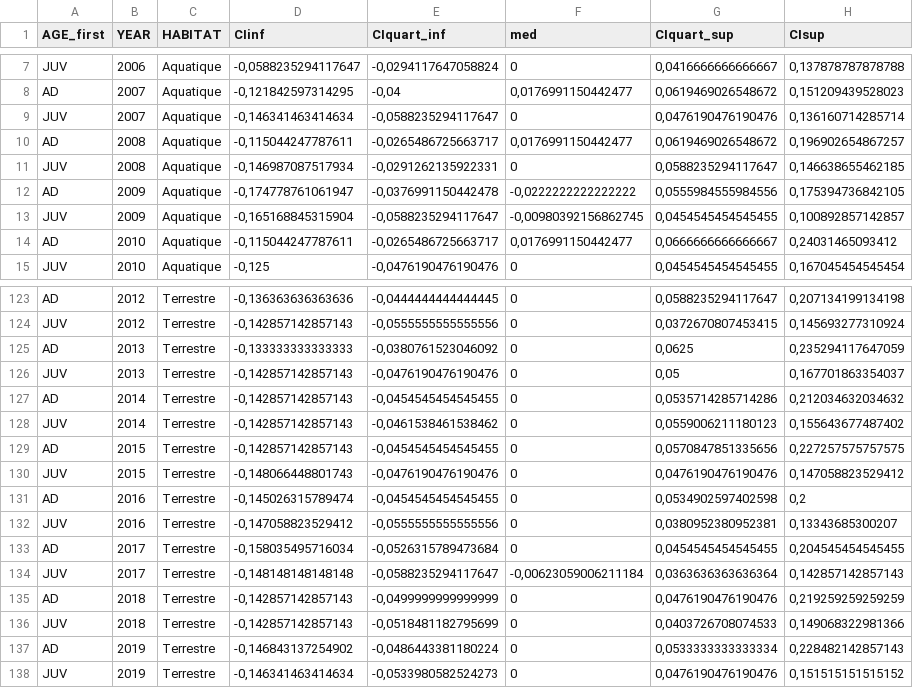
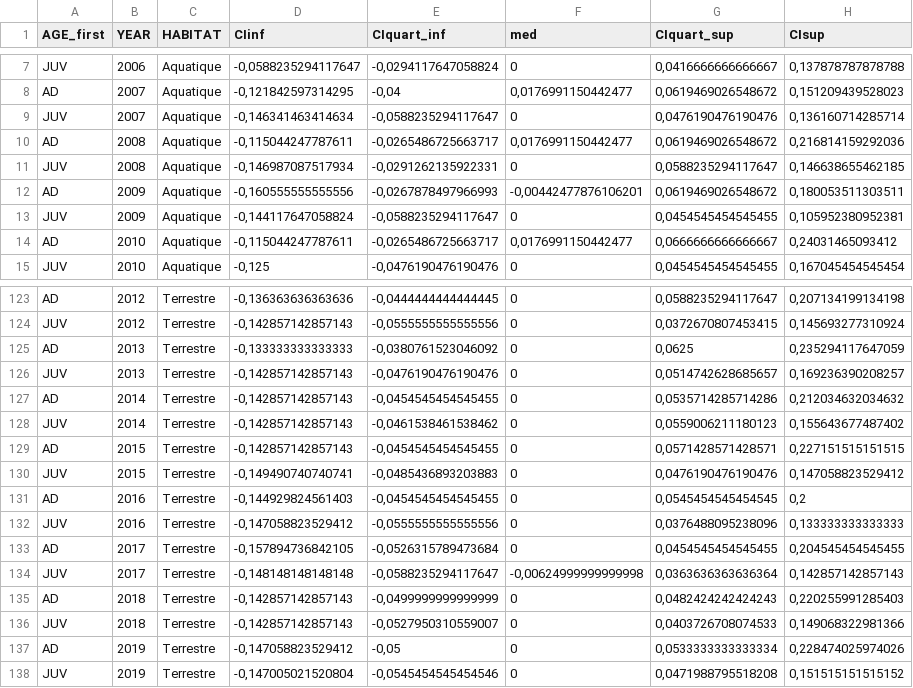
Before and after one commit to 6-telles/STOC_reporting-master, a CSV file: data_France/bodyCondition_France.csv, drawn as a sheet; only a part is shown, gaps mark what is left out; the diff covers the shown part only.

```diff
--- a/data_France/bodyCondition_France.csv
+++ b/data_France/bodyCondition_France.csv
@@ -9,6 +9,6 @@
 "JUV";2007;"Aquatique";-0,146341463414634;-0,0588235294117647;0;0,0476190476190476;0,136160714285714
-"AD";2008;"Aquatique";-0,115044247787611;-0,0265486725663717;0,0176991150442477;0,0619469026548672;0,196902654867257
+"AD";2008;"Aquatique";-0,115044247787611;-0,0265486725663717;0,0176991150442477;0,0619469026548672;0,216814159292036
 "JUV";2008;"Aquatique";-0,146987087517934;-0,0291262135922331;0;0,0588235294117647;0,146638655462185
-"AD";2009;"Aquatique";-0,174778761061947;-0,0376991150442478;-0,0222222222222222;0,0555984555984556;0,175394736842105
-"JUV";2009;"Aquatique";-0,165168845315904;-0,0588235294117647;-0,00980392156862745;0,0454545454545455;0,100892857142857
+"AD";2009;"Aquatique";-0,160555555555556;-0,0267878497966993;-0,00442477876106201;0,0619469026548672;0,180053511303511
+"JUV";2009;"Aquatique";-0,144117647058824;-0,0588235294117647;0;0,0454545454545455;0,105952380952381
 "AD";2010;"Aquatique";-0,115044247787611;-0,0265486725663717;0,0176991150442477;0,0666666666666667;0,24031465093412
@@ -125,14 +125,14 @@
 "AD";2013;"Terrestre";-0,133333333333333;-0,0380761523046092;0;0,0625;0,235294117647059
-"JUV";2013;"Terrestre";-0,142857142857143;-0,0476190476190476;0;0,05;0,167701863354037
+"JUV";2013;"Terrestre";-0,142857142857143;-0,0476190476190476;0;0,0514742628685657;0,169236390208257
 "AD";2014;"Terrestre";-0,142857142857143;-0,0454545454545455;0;0,0535714285714286;0,212034632034632
 "JUV";2014;"Terrestre";-0,142857142857143;-0,0461538461538462;0;0,0559006211180123;0,155643677487402
-"AD";2015;"Terrestre";-0,142857142857143;-0,0454545454545455;0;0,0570847851335656;0,227257575757575
-"JUV";2015;"Terrestre";-0,148066448801743;-0,0476190476190476;0;0,0476190476190476;0,147058823529412
-"AD";2016;"Terrestre";-0,145026315789474;-0,0454545454545455;0;0,0534902597402598;0,2
-"JUV";2016;"Terrestre";-0,147058823529412;-0,0555555555555556;0;0,0380952380952381;0,13343685300207
-"AD";2017;"Terrestre";-0,158035495716034;-0,0526315789473684;0;0,0454545454545455;0,204545454545455
-"JUV";2017;"Terrestre";-0,148148148148148;-0,0588235294117647;-0,00623059006211184;0,0363636363636364;0,142857142857143
-"AD";2018;"Terrestre";-0,142857142857143;-0,0499999999999999;0;0,0476190476190476;0,219259259259259
-"JUV";2018;"Terrestre";-0,142857142857143;-0,0518481182795699;0;0,0403726708074533;0,149068322981366
-"AD";2019;"Terrestre";-0,146843137254902;-0,0486443381180224;0;0,0533333333333334;0,228482142857143
-"JUV";2019;"Terrestre";-0,146341463414634;-0,0533980582524273;0;0,0476190476190476;0,151515151515152
+"AD";2015;"Terrestre";-0,142857142857143;-0,0454545454545455;0;0,0571428571428571;0,227151515151515
+"JUV";2015;"Terrestre";-0,149490740740741;-0,0485436893203883;0;0,0476190476190476;0,147058823529412
+"AD";2016;"Terrestre";-0,144929824561403;-0,0454545454545455;0;0,0545454545454545;0,2
+"JUV";2016;"Terrestre";-0,147058823529412;-0,0555555555555556;0;0,0376488095238096;0,133333333333333
+"AD";2017;"Terrestre";-0,157894736842105;-0,0526315789473684;0;0,0454545454545455;0,204545454545455
+"JUV";2017;"Terrestre";-0,148148148148148;-0,0588235294117647;-0,00624999999999998;0,0363636363636364;0,142857142857143
+"AD";2018;"Terrestre";-0,142857142857143;-0,0499999999999999;0;0,0482424242424243;0,220255991285403
+"JUV";2018;"Terrestre";-0,142857142857143;-0,0527950310559007;0;0,0403726708074533;0,149068322981366
+"AD";2019;"Terrestre";-0,147058823529412;-0,05;0;0,0533333333333334;0,228474025974026
+"JUV";2019;"Terrestre";-0,147005021520804;-0,0545454545454546;0;0,0471988795518208;0,151515151515152
```
Also changed, not shown: 54 edited cells elsewhere in this file.
